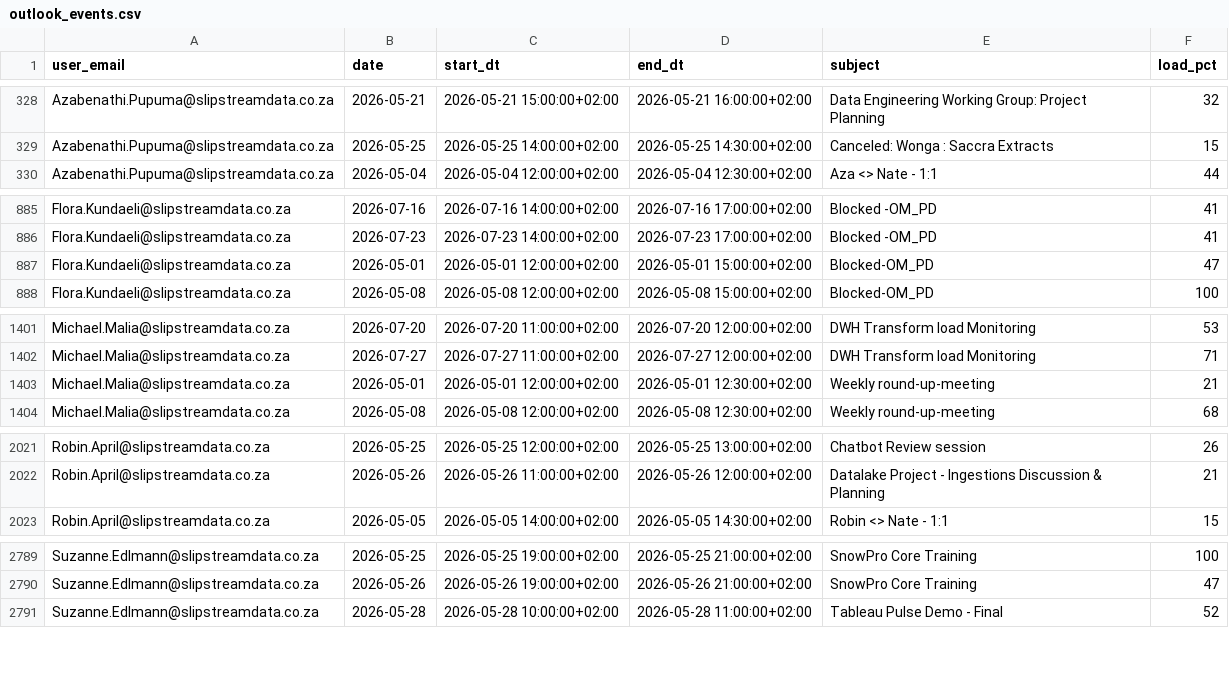
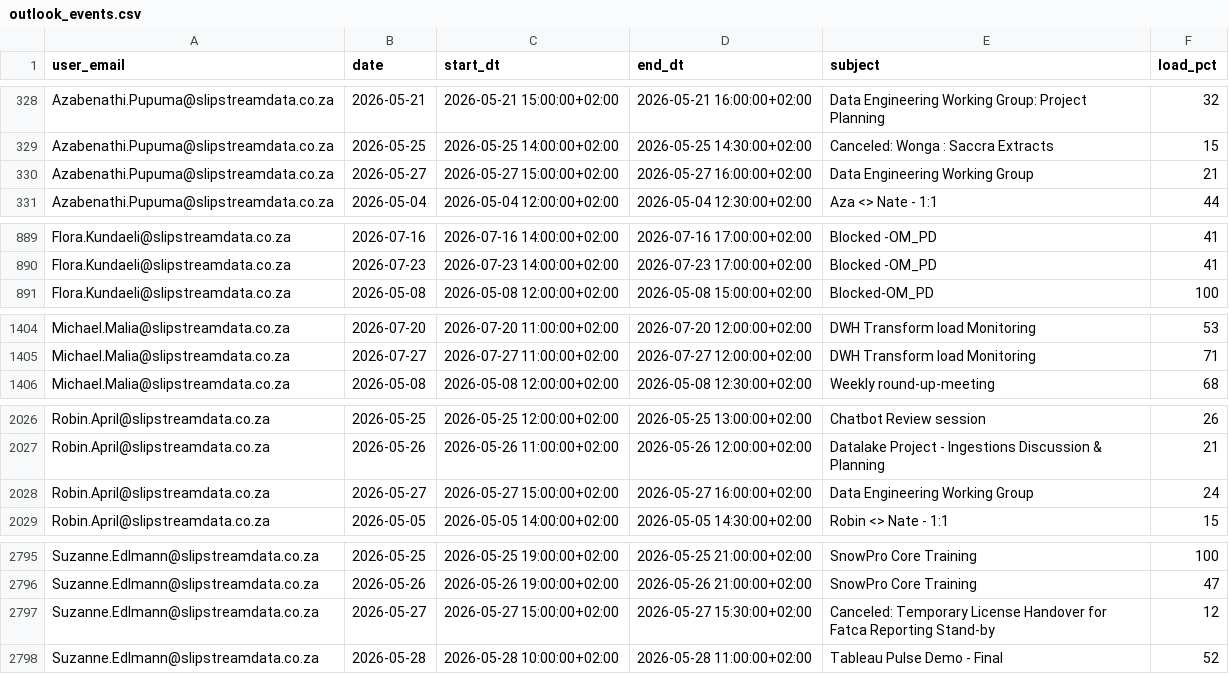
Before and after one commit to ThandoCalana/resource_scheduling, a CSV file: Schedule/outlook_events.csv, drawn as a sheet; only a part is shown, gaps mark what is left out; the diff covers the shown part only.

Commit message:
Added new Outlook data at 2026-05-25 14:00:05

```diff
--- a/Schedule/outlook_events.csv
+++ b/Schedule/outlook_events.csv
@@ -329,2 +329,3 @@ Azabenathi.Pupuma@slipstreamdata.co.za,2026-05-21,2026-05-21 15:00:00+02:00,2026
 Azabenathi.Pupuma@slipstreamdata.co.za,2026-05-25,2026-05-25 14:00:00+02:00,2026-05-25 14:30:00+02:00,Canceled: Wonga : Saccra Extracts,15
+Azabenathi.Pupuma@slipstreamdata.co.za,2026-05-27,2026-05-27 15:00:00+02:00,2026-05-27 16:00:00+02:00,Data Engineering Working Group,21
 Azabenathi.Pupuma@slipstreamdata.co.za,2026-05-04,2026-05-04 12:00:00+02:00,2026-05-04 12:30:00+02:00,Aza <> Nate - 1:1,44
@@ -886,3 +890,2 @@ Flora.Kundaeli@slipstreamdata.co.za,2026-07-16,2026-07-16 14:00:00+02:00,2026-07
 Flora.Kundaeli@slipstreamdata.co.za,2026-07-23,2026-07-23 14:00:00+02:00,2026-07-23 17:00:00+02:00,Blocked -OM_PD,41
-Flora.Kundaeli@slipstreamdata.co.za,2026-05-01,2026-05-01 12:00:00+02:00,2026-05-01 15:00:00+02:00,Blocked-OM_PD,47
 Flora.Kundaeli@slipstreamdata.co.za,2026-05-08,2026-05-08 12:00:00+02:00,2026-05-08 15:00:00+02:00,Blocked-OM_PD,100
@@ -1402,3 +1405,2 @@ Michael.Malia@slipstreamdata.co.za,2026-07-20,2026-07-20 11:00:00+02:00,2026-07-
 Michael.Malia@slipstreamdata.co.za,2026-07-27,2026-07-27 11:00:00+02:00,2026-07-27 12:00:00+02:00,DWH Transform load Monitoring  ,71
-Michael.Malia@slipstreamdata.co.za,2026-05-01,2026-05-01 12:00:00+02:00,2026-05-01 12:30:00+02:00,Weekly round-up-meeting,21
 Michael.Malia@slipstreamdata.co.za,2026-05-08,2026-05-08 12:00:00+02:00,2026-05-08 12:30:00+02:00,Weekly round-up-meeting,68
@@ -2022,2 +2027,3 @@ Robin.April@slipstreamdata.co.za,2026-05-25,2026-05-25 12:00:00+02:00,2026-05-25
 Robin.April@slipstreamdata.co.za,2026-05-26,2026-05-26 11:00:00+02:00,2026-05-26 12:00:00+02:00,Datalake Project - Ingestions Discussion & Planning,21
+Robin.April@slipstreamdata.co.za,2026-05-27,2026-05-27 15:00:00+02:00,2026-05-27 16:00:00+02:00,Data Engineering Working Group,24
 Robin.April@slipstreamdata.co.za,2026-05-05,2026-05-05 14:00:00+02:00,2026-05-05 14:30:00+02:00,Robin <> Nate - 1:1,15
@@ -2790,2 +2796,3 @@ Suzanne.Edlmann@slipstreamdata.co.za,2026-05-25,2026-05-25 19:00:00+02:00,2026-0
 Suzanne.Edlmann@slipstreamdata.co.za,2026-05-26,2026-05-26 19:00:00+02:00,2026-05-26 21:00:00+02:00,SnowPro Core Training,47
+Suzanne.Edlmann@slipstreamdata.co.za,2026-05-27,2026-05-27 15:00:00+02:00,2026-05-27 15:30:00+02:00,Canceled: Temporary License Handover for Fatca Reporting Stand-by,12
 Suzanne.Edlmann@slipstreamdata.co.za,2026-05-28,2026-05-28 10:00:00+02:00,2026-05-28 11:00:00+02:00,Tableau Pulse Demo - Final,52
```
Also changed, not shown: 7 added rows and 39 edited cells elsewhere in this file.
